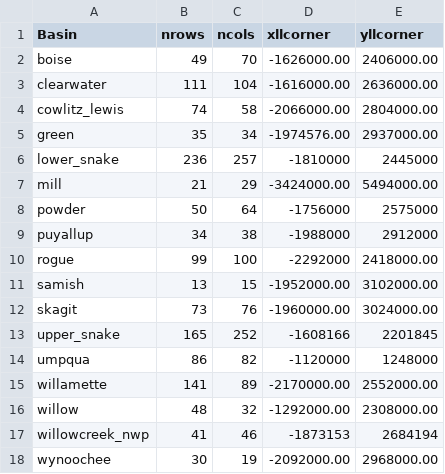
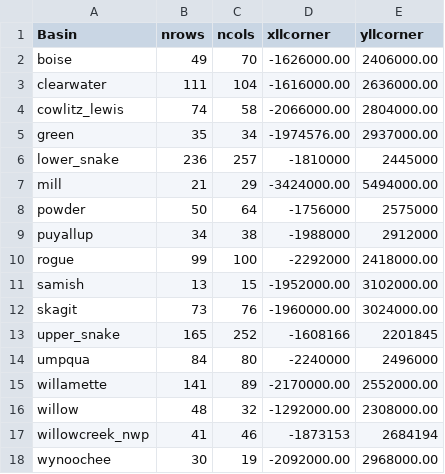
Before and after one commit to gunnarleffler/nwrfc_gridded, a CSV file: script/basins2clip.csv, drawn as a sheet.

```diff
--- a/script/basins2clip.csv
+++ b/script/basins2clip.csv
@@ -13,3 +13,3 @@ skagit,73,76,-1960000.00,3024000.00
 upper_snake,165,252,-1608166,2201845
-umpqua,86,82,-1120000,1248000
+umpqua,84,80,-2240000,2496000
 willamette,141,89,-2170000.00,2552000.00
```
Also changed, not shown: 5 other files.
